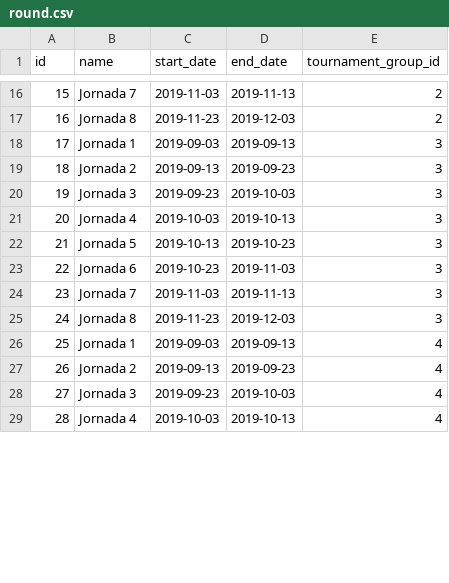
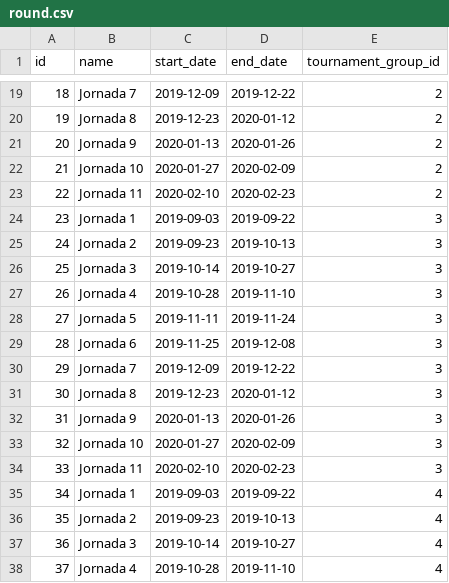
Before and after one commit to PacoMunoz/tennis-jazz, a CSV file: src/main/resources/config/liquibase/fake-data/round.csv, drawn as a sheet; only a part is shown, gaps mark what is left out; addresses are those after the commit; the diff covers the shown part only; the diff names each change by its address in the sheet, - before the commit and + after, or states it on an @@ line.

```diff
--- a/src/main/resources/config/liquibase/fake-data/round.csv
+++ b/src/main/resources/config/liquibase/fake-data/round.csv
@@ column A (id) renumbered between rows 14 and 42 @@
-C19 (start_date): 2019-11-03
+C19 (start_date): 2019-12-09
-D19 (end_date): 2019-11-13
+D19 (end_date): 2019-12-22
-C20 (start_date): 2019-11-23
+C20 (start_date): 2019-12-23
-D20 (end_date): 2019-12-03
+D20 (end_date): 2020-01-12
+row 21: 20 | Jornada 9 | 2020-01-13 | 2020-01-26 | 2
+row 22: 21 | Jornada 10 | 2020-01-27 | 2020-02-09 | 2
+row 23: 22 | Jornada 11 | 2020-02-10 | 2020-02-23 | 2
-D24 (end_date): 2019-09-13
+D24 (end_date): 2019-09-22
-C25 (start_date): 2019-09-13
+C25 (start_date): 2019-09-23
-D25 (end_date): 2019-09-23
+D25 (end_date): 2019-10-13
-C26 (start_date): 2019-09-23
+C26 (start_date): 2019-10-14
-D26 (end_date): 2019-10-03
+D26 (end_date): 2019-10-27
-C27 (start_date): 2019-10-03
+C27 (start_date): 2019-10-28
-D27 (end_date): 2019-10-13
+D27 (end_date): 2019-11-10
-C28 (start_date): 2019-10-13
+C28 (start_date): 2019-11-11
-D28 (end_date): 2019-10-23
+D28 (end_date): 2019-11-24
-C29 (start_date): 2019-10-23
+C29 (start_date): 2019-11-25
-D29 (end_date): 2019-11-03
+D29 (end_date): 2019-12-08
-C30 (start_date): 2019-11-03
+C30 (start_date): 2019-12-09
-D30 (end_date): 2019-11-13
+D30 (end_date): 2019-12-22
-C31 (start_date): 2019-11-23
+C31 (start_date): 2019-12-23
-D31 (end_date): 2019-12-03
+D31 (end_date): 2020-01-12
+row 32: 31 | Jornada 9 | 2020-01-13 | 2020-01-26 | 3
+row 33: 32 | Jornada 10 | 2020-01-27 | 2020-02-09 | 3
+row 34: 33 | Jornada 11 | 2020-02-10 | 2020-02-23 | 3
-D35 (end_date): 2019-09-13
+D35 (end_date): 2019-09-22
-C36 (start_date): 2019-09-13
+C36 (start_date): 2019-09-23
-D36 (end_date): 2019-09-23
+D36 (end_date): 2019-10-13
-C37 (start_date): 2019-09-23
+C37 (start_date): 2019-10-14
-D37 (end_date): 2019-10-03
+D37 (end_date): 2019-10-27
-C38 (start_date): 2019-10-03
+C38 (start_date): 2019-10-28
-D38 (end_date): 2019-10-13
+D38 (end_date): 2019-11-10
```
Also changed, not shown: 6 added rows and 35 edited cells elsewhere in this file, src/main/resources/config/liquibase/data/tournament_group_players.csv, src/main/resources/config/liquibase/fake-data/jhi_match.csv, 3 other files.
